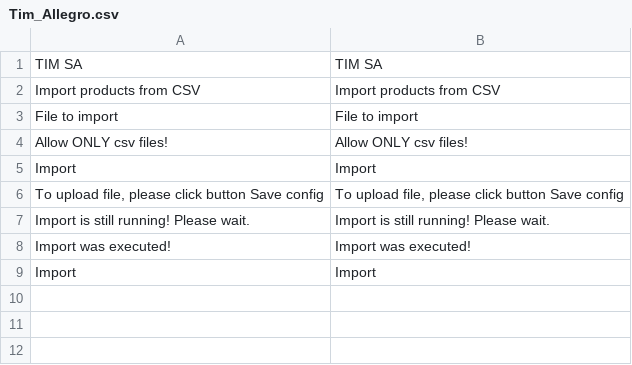
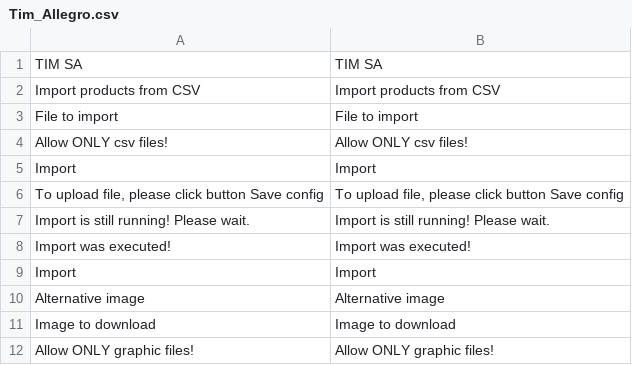
Before and after one commit to Vladishev/allegro, a CSV file: app/locale/pl_PL/Tim_Allegro.csv, drawn as a sheet; the diff names each change by its address in the sheet, - before the commit and + after, or states it on an @@ line.

```diff
--- a/app/locale/pl_PL/Tim_Allegro.csv
+++ b/app/locale/pl_PL/Tim_Allegro.csv
+row 10: Alternative image | Alternative image
+row 11: Image to download | Image to download
+row 12: Allow ONLY graphic files! | Allow ONLY graphic files!
```
Also changed, not shown: 6 other files.
